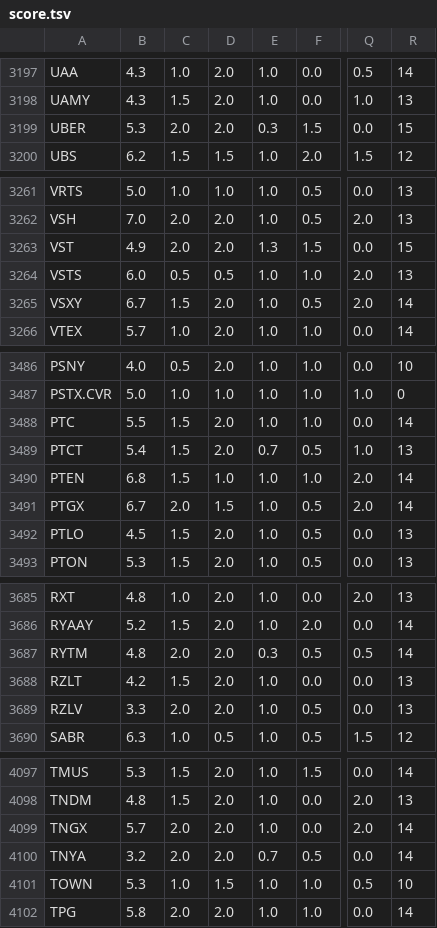
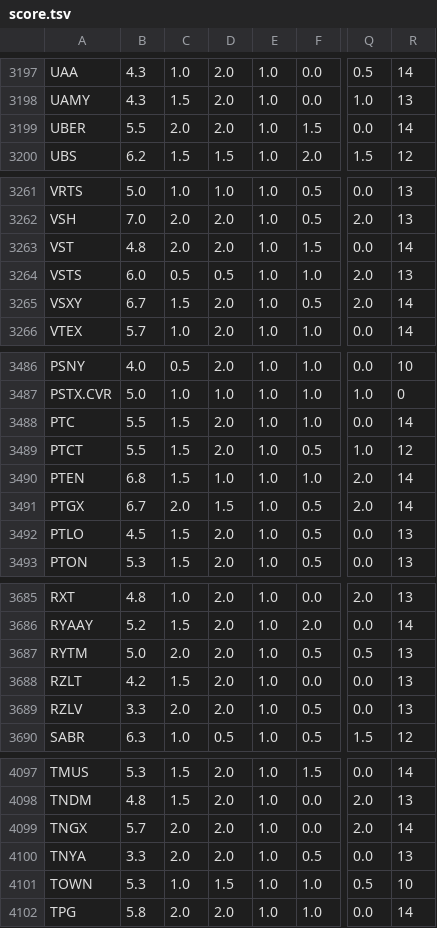
Before and after one commit to tomerla206/etoro-stock-tracker, a TSV file: score.tsv, drawn as a sheet; only a part is shown, gaps mark what is left out; the diff covers the shown part only; the diff names each change by its address in the sheet, - before the commit and + after, or states it on an @@ line.

```diff
--- a/score.tsv
+++ b/score.tsv
-B3199: 5.3
+B3199: 5.5
-E3199: 0.3
+E3199: 1.0
-R3199: 15
+R3199: 14
-B3263: 4.9
+B3263: 4.8
-E3263: 1.3
+E3263: 1.0
-R3263: 15
+R3263: 14
-B3489: 5.4
+B3489: 5.5
-E3489: 0.7
+E3489: 1.0
-R3489: 13
+R3489: 12
-B3687: 4.8
+B3687: 5.0
-E3687: 0.3
+E3687: 1.0
-R3687: 14
+R3687: 13
-B4100: 3.2
+B4100: 3.3
-E4100: 0.7
+E4100: 1.0
-R4100: 14
+R4100: 13
```
Also changed, not shown: 55 edited cells elsewhere in this file, 2 other files.
